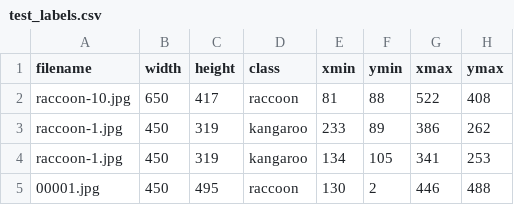
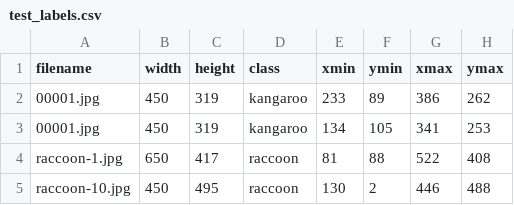
Before and after one commit to rianrajagede/object-detection, a CSV file: test_labels.csv, drawn as a sheet.

```diff
--- a/test_labels.csv
+++ b/test_labels.csv
@@ -1,5 +1,5 @@
 filename,width,height,class,xmin,ymin,xmax,ymax
-raccoon-10.jpg,650,417,raccoon,81,88,522,408
-raccoon-1.jpg,450,319,kangaroo,233,89,386,262
-raccoon-1.jpg,450,319,kangaroo,134,105,341,253
-00001.jpg,450,495,raccoon,130,2,446,488
+00001.jpg,450,319,kangaroo,233,89,386,262
+00001.jpg,450,319,kangaroo,134,105,341,253
+raccoon-1.jpg,650,417,raccoon,81,88,522,408
+raccoon-10.jpg,450,495,raccoon,130,2,446,488
```
Also changed, not shown: train_labels.csv, 1 other file.
